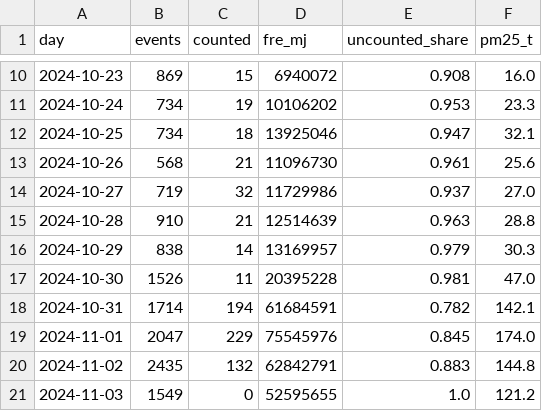
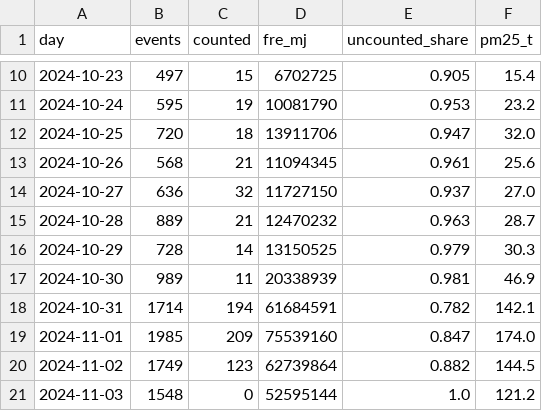
Before and after one commit to vaibhav375/saanjh, a CSV file: results/season_2024.csv, drawn as a sheet; only a part is shown, gaps mark what is left out; the diff covers the shown part only.

```diff
--- a/results/season_2024.csv
+++ b/results/season_2024.csv
@@ -10,12 +10,12 @@ day,events,counted,fre_mj,uncounted_share,pm25_t
-2024-10-23,869,15,6940072,0.908,16.0
-2024-10-24,734,19,10106202,0.953,23.3
-2024-10-25,734,18,13925046,0.947,32.1
-2024-10-26,568,21,11096730,0.961,25.6
-2024-10-27,719,32,11729986,0.937,27.0
-2024-10-28,910,21,12514639,0.963,28.8
-2024-10-29,838,14,13169957,0.979,30.3
-2024-10-30,1526,11,20395228,0.981,47.0
+2024-10-23,497,15,6702725,0.905,15.4
+2024-10-24,595,19,10081790,0.953,23.2
+2024-10-25,720,18,13911706,0.947,32.0
+2024-10-26,568,21,11094345,0.961,25.6
+2024-10-27,636,32,11727150,0.937,27.0
+2024-10-28,889,21,12470232,0.963,28.7
+2024-10-29,728,14,13150525,0.979,30.3
+2024-10-30,989,11,20338939,0.981,46.9
 2024-10-31,1714,194,61684591,0.782,142.1
-2024-11-01,2047,229,75545976,0.845,174.0
-2024-11-02,2435,132,62842791,0.883,144.8
-2024-11-03,1549,0,52595655,1.0,121.2
+2024-11-01,1985,209,75539160,0.847,174.0
+2024-11-02,1749,123,62739864,0.882,144.5
+2024-11-03,1548,0,52595144,1.0,121.2
```
Also changed, not shown: 81 edited cells elsewhere in this file, results/pod2024_season_by_day.csv, results/pod2024_season_pod.csv, 6 other files.
